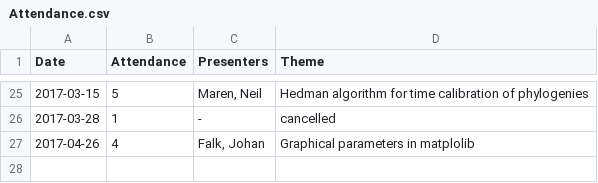
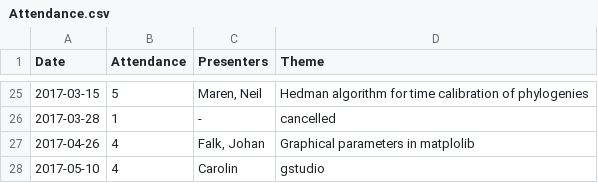
Before and after one commit to plannapus/MfN-Code-Clinic, a CSV file: Protokolle/Attendance.csv, drawn as a sheet; only a part is shown, gaps mark what is left out; the diff names each change by its address in the sheet, - before the commit and + after, or states it on an @@ line.

Commit message:
Update Attendance.csv

```diff
--- a/Protokolle/Attendance.csv
+++ b/Protokolle/Attendance.csv
+row 28: 2017-05-10 | 4 | Carolin | gstudio
```
